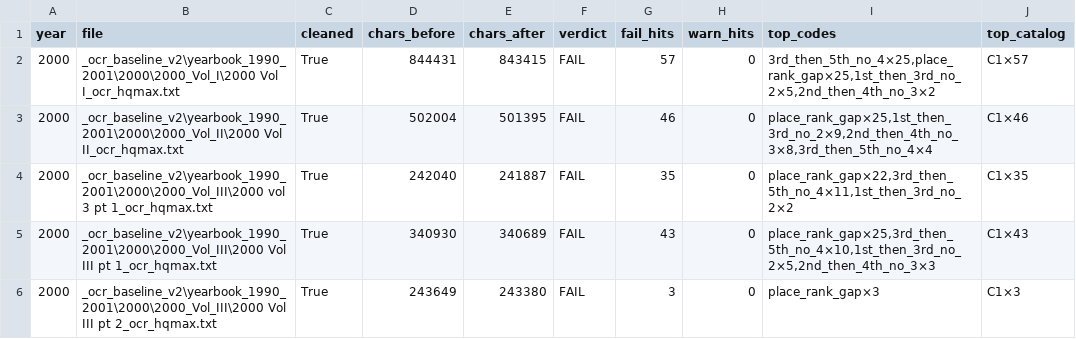
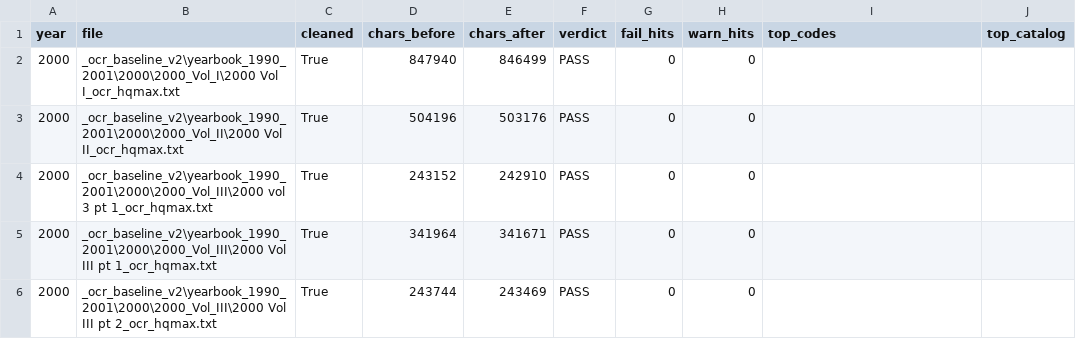
Before and after one commit to mwtorq/jrtca_results, a CSV file: _b6b_ingest_audit_2000.csv, drawn as a sheet.

```diff
--- a/_b6b_ingest_audit_2000.csv
+++ b/_b6b_ingest_audit_2000.csv
@@ -1,6 +1,6 @@
 year,file,cleaned,chars_before,chars_after,verdict,fail_hits,warn_hits,top_codes,top_catalog
-2000,_ocr_baseline_v2\yearbook_1990_2001\2000\2000_Vol_I\2000 Vol I_ocr_hqmax.txt,True,844431,843415,FAIL,57,0,"3rd_then_5th_no_4×25,place_rank_gap×25,1st_then_3rd_no_2×5,2nd_then_4th_no_3×2",C1×57
-2000,_ocr_baseline_v2\yearbook_1990_2001\2000\2000_Vol_II\2000 Vol II_ocr_hqmax.txt,True,502004,501395,FAIL,46,0,"place_rank_gap×25,1st_then_3rd_no_2×9,2nd_then_4th_no_3×8,3rd_then_5th_no_4×4",C1×46
-2000,_ocr_baseline_v2\yearbook_1990_2001\2000\2000_Vol_III\2000 vol 3 pt 1_ocr_hqmax.txt,True,242040,241887,FAIL,35,0,"place_rank_gap×22,3rd_then_5th_no_4×11,1st_then_3rd_no_2×2",C1×35
-2000,_ocr_baseline_v2\yearbook_1990_2001\2000\2000_Vol_III\2000 Vol III pt 1_ocr_hqmax.txt,True,340930,340689,FAIL,43,0,"place_rank_gap×25,3rd_then_5th_no_4×10,1st_then_3rd_no_2×5,2nd_then_4th_no_3×3",C1×43
-2000,_ocr_baseline_v2\yearbook_1990_2001\2000\2000_Vol_III\2000 Vol III pt 2_ocr_hqmax.txt,True,243649,243380,FAIL,3,0,place_rank_gap×3,C1×3
+2000,_ocr_baseline_v2\yearbook_1990_2001\2000\2000_Vol_I\2000 Vol I_ocr_hqmax.txt,True,847940,846499,PASS,0,0,,
+2000,_ocr_baseline_v2\yearbook_1990_2001\2000\2000_Vol_II\2000 Vol II_ocr_hqmax.txt,True,504196,503176,PASS,0,0,,
+2000,_ocr_baseline_v2\yearbook_1990_2001\2000\2000_Vol_III\2000 vol 3 pt 1_ocr_hqmax.txt,True,243152,242910,PASS,0,0,,
+2000,_ocr_baseline_v2\yearbook_1990_2001\2000\2000_Vol_III\2000 Vol III pt 1_ocr_hqmax.txt,True,341964,341671,PASS,0,0,,
+2000,_ocr_baseline_v2\yearbook_1990_2001\2000\2000_Vol_III\2000 Vol III pt 2_ocr_hqmax.txt,True,243744,243469,PASS,0,0,,
```
Also changed, not shown: _b6b_ingest_audit_1996.csv, _b6b_ingest_audit_1997.csv, 15 other files.
